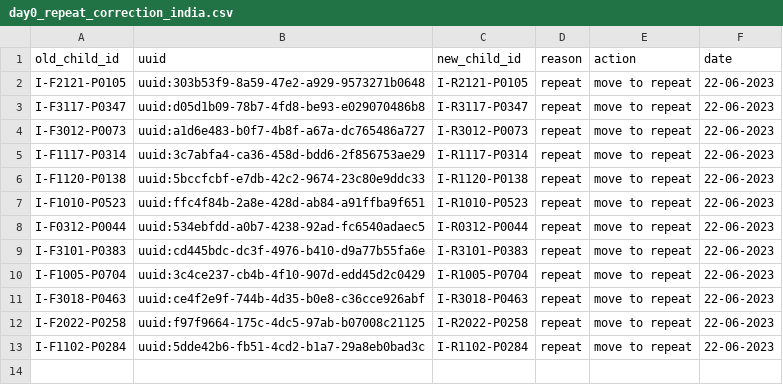
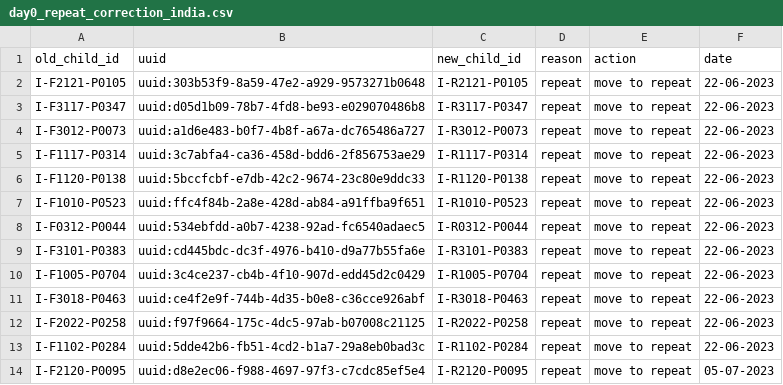
Before and after one commit to SwissTPH/timci, a CSV file: inst/extdata/cleaning/day0_repeat_correction_india.csv, drawn as a sheet.

```diff
--- a/inst/extdata/cleaning/day0_repeat_correction_india.csv
+++ b/inst/extdata/cleaning/day0_repeat_correction_india.csv
@@ -13 +13,2 @@ I-F2022-P0258,uuid:f97f9664-175c-4dc5-97ab-b07008c21125,I-R2022-P0258,repeat,mov
 I-F1102-P0284,uuid:5dde42b6-fb51-4cd2-b1a7-29a8eb0bad3c,I-R1102-P0284,repeat,move to repeat,22-06-2023
+I-F2120-P0095,uuid:d8e2ec06-f988-4697-97f3-c7cdc85ef5e4,I-R2120-P0095,repeat,move to repeat,05-07-2023
```
Also changed, not shown: inst/extdata/cleaning/day0_duplicate_correction_india.csv, inst/extdata/cleaning/day0_true_duplicate_deletion_india.csv.
